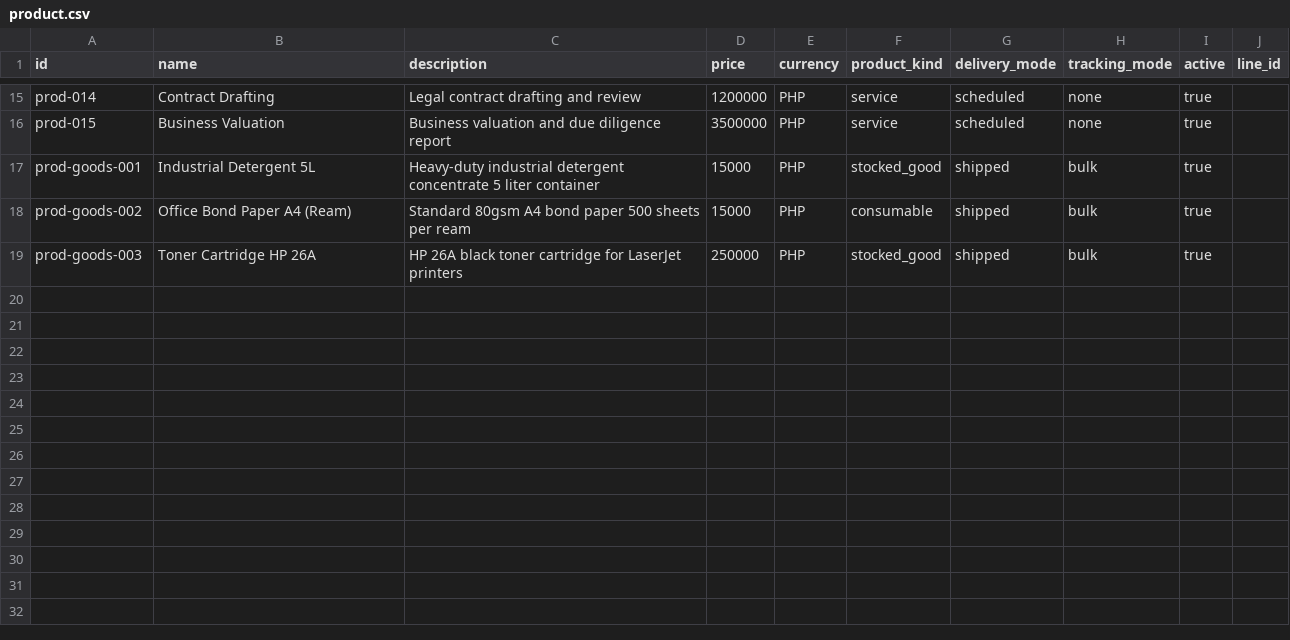
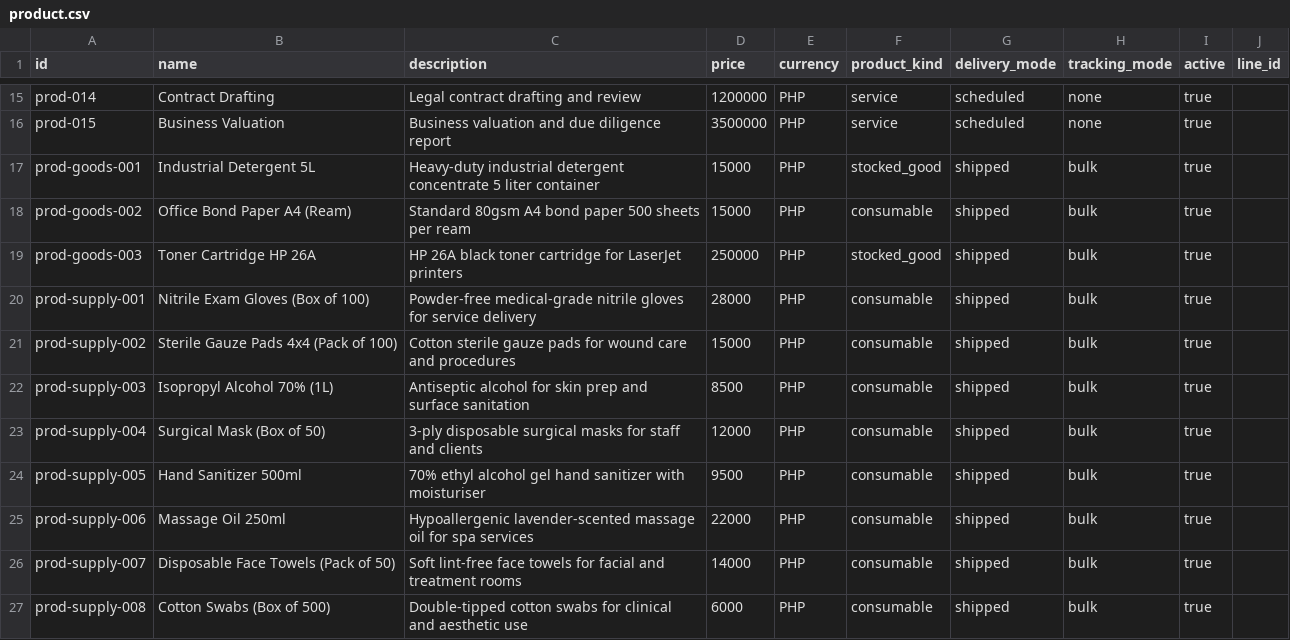
Before and after one commit to erniealice/copya, a CSV file: seeds/professional/product.csv, drawn as a sheet; only a part is shown, gaps mark what is left out; the diff names each change by its address in the sheet, - before the commit and + after, or states it on an @@ line.

Commit message:
20260424: Add event_tag seeds for common tier, update service-admin permissions and professional/service plan/product seeds

```diff
--- a/seeds/professional/product.csv
+++ b/seeds/professional/product.csv
+row 20: prod-supply-001 | Nitrile Exam Gloves (Box of 100) | Powder-free medical-grade nitrile gloves for service delivery | 28000 | PHP | consumable | shipped | bulk | true
+row 21: prod-supply-002 | Sterile Gauze Pads 4x4 (Pack of 100) | Cotton sterile gauze pads for wound care and procedures | 15000 | PHP | consumable | shipped | bulk | true
+row 22: prod-supply-003 | Isopropyl Alcohol 70% (1L) | Antiseptic alcohol for skin prep and surface sanitation | 8500 | PHP | consumable | shipped | bulk | true
+row 23: prod-supply-004 | Surgical Mask (Box of 50) | 3-ply disposable surgical masks for staff and clients | 12000 | PHP | consumable | shipped | bulk | true
+row 24: prod-supply-005 | Hand Sanitizer 500ml | 70% ethyl alcohol gel hand sanitizer with moisturiser | 9500 | PHP | consumable | shipped | bulk | true
+row 25: prod-supply-006 | Massage Oil 250ml | Hypoallergenic lavender-scented massage oil for spa services | 22000 | PHP | consumable | shipped | bulk | true
+row 26: prod-supply-007 | Disposable Face Towels (Pack of 50) | Soft lint-free face towels for facial and treatment rooms | 14000 | PHP | consumable | shipped | bulk | true
+row 27: prod-supply-008 | Cotton Swabs (Box of 500) | Double-tipped cotton swabs for clinical and aesthetic use | 6000 | PHP | consumable | shipped | bulk | true
```
Also changed, not shown: seeds/general/permission.csv, seeds/general/role_permission.csv, 3 other files.
